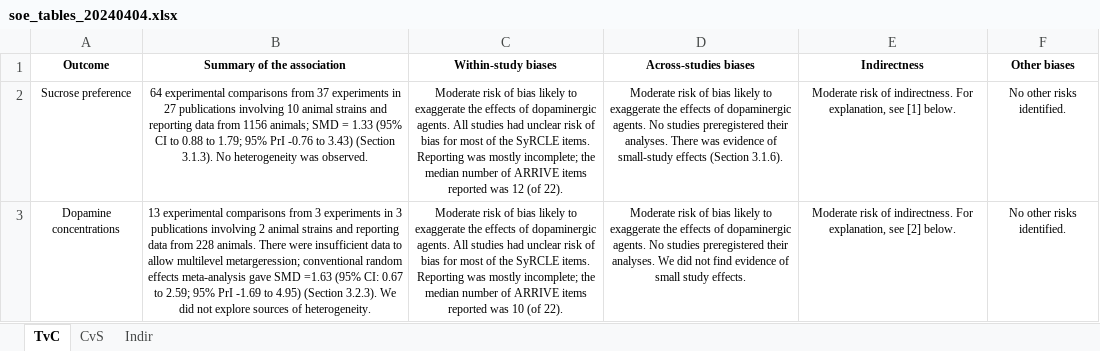
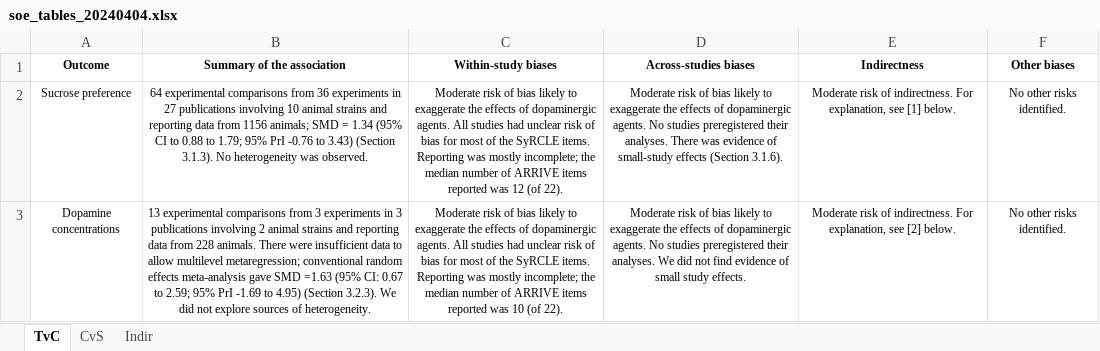
Before and after one commit to galenos-project/LSR1_anhedonia_A, an Excel workbook: data/soe_tables_20240404.xlsx, sheet TvC, drawn as a sheet; values as stored, in another font and other column widths than the file's, no borders; the diff names each change by its address in the sheet, - before the commit and + after, or states it on an @@ line.

Commit message:
updated

```diff
--- a/data/soe_tables_20240404.xlsx (sheet TvC)
+++ b/data/soe_tables_20240404.xlsx (sheet TvC)
-B2 (Summary of the association): …comparisons from 37 experiments in 27 publications involving 10 animal strains and reporting data from 1156 animals; SMD = 1.33 (95% CI…
+B2 (Summary of the association): …comparisons from 36 experiments in 27 publications involving 10 animal strains and reporting data from 1156 animals; SMD = 1.34 (95% CI…
-B3 (Summary of the association): …allow multilevel metargeression; conventional random…
+B3 (Summary of the association): …allow multilevel metaregression; conventional random…
```
Also changed, not shown: sheet CvS.
